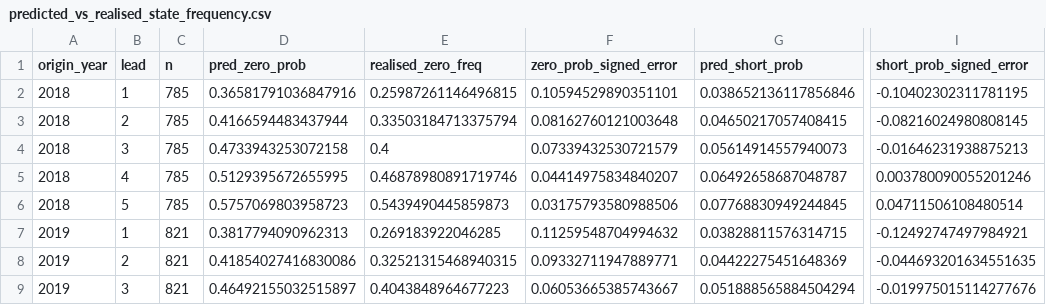
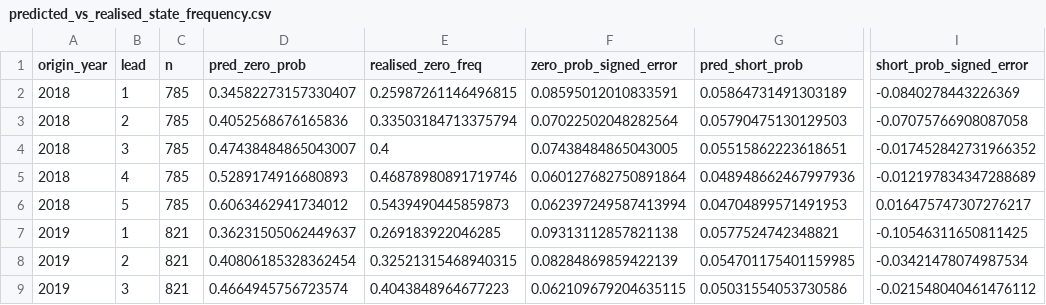
Before and after one commit to lukemcalister10/GPTRLE, a CSV file: reports/task-049-three-state-point-distribution/predicted_vs_realised_state_frequency.csv, drawn as a sheet; only a part is shown, gaps mark what is left out; the diff covers the shown part only; the diff names each change by its address in the sheet, - before the commit and + after, or states it on an @@ line.

```diff
--- a/reports/task-049-three-state-point-distribution/predicted_vs_realised_state_frequency.csv
+++ b/reports/task-049-three-state-point-distribution/predicted_vs_realised_state_frequency.csv
-D2 (pred_zero_prob): 0.36581791036847916
+D2 (pred_zero_prob): 0.34582273157330407
-F2 (zero_prob_signed_error): 0.10594529890351101
+F2 (zero_prob_signed_error): 0.08595012010833591
-G2 (pred_short_prob): 0.038652136117856846
+G2 (pred_short_prob): 0.05864731491303189
-I2 (short_prob_signed_error): -0.10402302311781195
+I2 (short_prob_signed_error): -0.0840278443226369
-D3 (pred_zero_prob): 0.4166594483437944
+D3 (pred_zero_prob): 0.4052568676165836
-F3 (zero_prob_signed_error): 0.08162760121003648
+F3 (zero_prob_signed_error): 0.07022502048282564
-G3 (pred_short_prob): 0.04650217057408415
+G3 (pred_short_prob): 0.05790475130129503
-I3 (short_prob_signed_error): -0.08216024980808145
+I3 (short_prob_signed_error): -0.07075766908087058
-D4 (pred_zero_prob): 0.4733943253072158
+D4 (pred_zero_prob): 0.47438484865043007
-F4 (zero_prob_signed_error): 0.07339432530721579
+F4 (zero_prob_signed_error): 0.07438484865043005
-G4 (pred_short_prob): 0.05614914557940073
+G4 (pred_short_prob): 0.05515862223618651
-I4 (short_prob_signed_error): -0.01646231938875213
+I4 (short_prob_signed_error): -0.017452842731966352
-D5 (pred_zero_prob): 0.5129395672655995
+D5 (pred_zero_prob): 0.5289174916680893
-F5 (zero_prob_signed_error): 0.04414975834840207
+F5 (zero_prob_signed_error): 0.060127682750891864
-G5 (pred_short_prob): 0.06492658687048787
+G5 (pred_short_prob): 0.048948662467997936
-I5 (short_prob_signed_error): 0.003780090055201246
+I5 (short_prob_signed_error): -0.012197834347288689
-D6 (pred_zero_prob): 0.5757069803958723
+D6 (pred_zero_prob): 0.6063462941734012
-F6 (zero_prob_signed_error): 0.03175793580988506
+F6 (zero_prob_signed_error): 0.062397249587413994
-G6 (pred_short_prob): 0.07768830949244845
+G6 (pred_short_prob): 0.04704899571491953
-I6 (short_prob_signed_error): 0.04711506108480514
+I6 (short_prob_signed_error): 0.016475747307276217
-D7 (pred_zero_prob): 0.3817794090962313
+D7 (pred_zero_prob): 0.36231505062449637
-F7 (zero_prob_signed_error): 0.11259548704994632
+F7 (zero_prob_signed_error): 0.09313112857821138
-G7 (pred_short_prob): 0.03828811576314715
+G7 (pred_short_prob): 0.0577524742348821
-I7 (short_prob_signed_error): -0.12492747497984921
+I7 (short_prob_signed_error): -0.10546311650811425
-D8 (pred_zero_prob): 0.41854027416830086
+D8 (pred_zero_prob): 0.40806185328362454
-F8 (zero_prob_signed_error): 0.09332711947889771
+F8 (zero_prob_signed_error): 0.08284869859422139
-G8 (pred_short_prob): 0.04422275451648369
+G8 (pred_short_prob): 0.054701175401159985
-I8 (short_prob_signed_error): -0.044693201634551635
+I8 (short_prob_signed_error): -0.03421478074987534
-D9 (pred_zero_prob): 0.46492155032515897
+D9 (pred_zero_prob): 0.4664945756723574
-F9 (zero_prob_signed_error): 0.06053665385743667
+F9 (zero_prob_signed_error): 0.062109679204635115
-G9 (pred_short_prob): 0.051888565884504294
+G9 (pred_short_prob): 0.05031554053730586
-I9 (short_prob_signed_error): -0.019975015114277676
+I9 (short_prob_signed_error): -0.021548040461476112
```
Also changed, not shown: 68 edited cells elsewhere in this file, reports/task-049-three-state-point-distribution/bootstrap_pooled_statistic_invariant.csv, reports/task-049-three-state-point-distribution/quantile_calibration_by_lead.csv, 28 other files.
